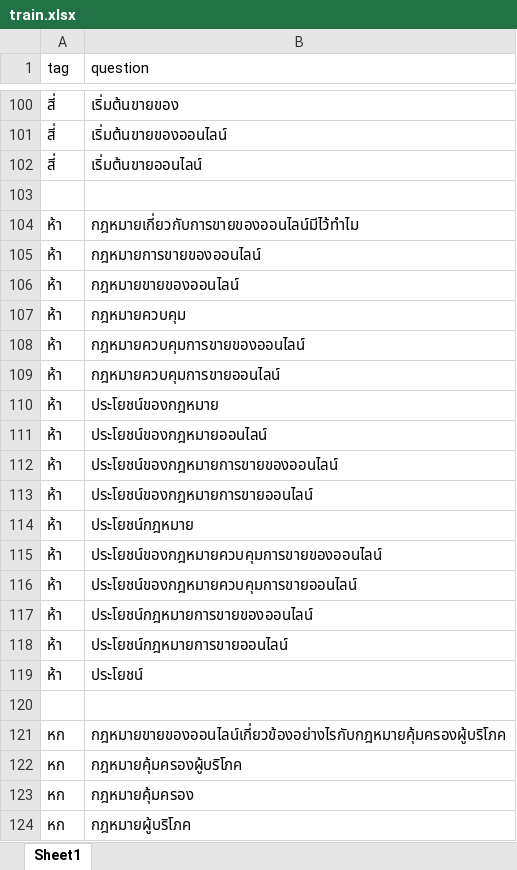
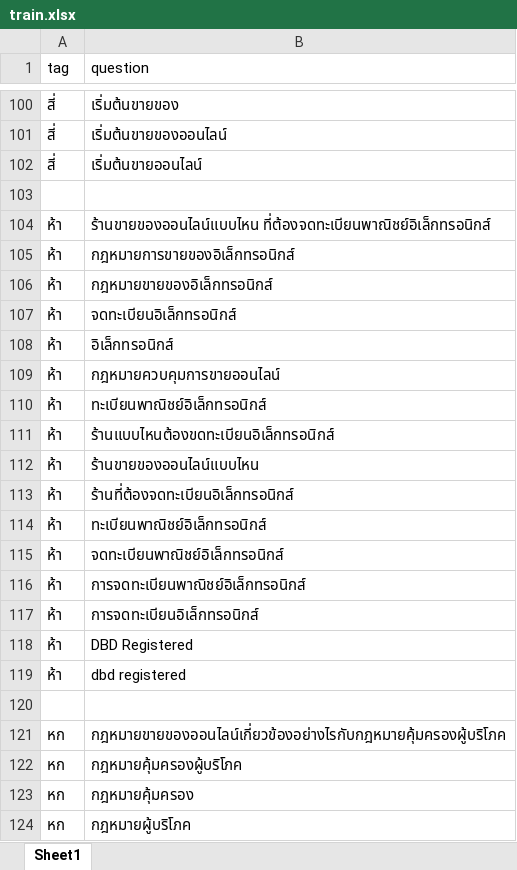
Before and after one commit to thanakritmos12/Chatbot-Business-Law, an Excel workbook: data/train.xlsx, sheet Sheet1, drawn as a sheet; only a part is shown, gaps mark what is left out; values as stored, in another font and other column widths than the file's, no borders; removed rows and columns are numbered as before the commit, all else as after; the diff names each change by its address in the sheet, - before the commit and + after, or states it on an @@ line.

Commit message:
update tag 5 question

```diff
--- a/data/train.xlsx (sheet Sheet1)
+++ b/data/train.xlsx (sheet Sheet1)
-B104 (question): กฎหมายเกี่ยวกับการขายของออนไลน์มีไว้ทำไม
+B104 (question): ร้านขายของออนไลน์แบบไหน ที่ต้องจดทะเบียนพาณิชย์อิเล็กทรอนิกส์
-B105 (question): กฎหมายการขายของออนไลน์
+B105 (question): กฎหมายการขายของอิเล็กทรอนิกส์
-B106 (question): กฎหมายขายของออนไลน์
+B106 (question): กฎหมายขายของอิเล็กทรอนิกส์
-row 107: ห้า | กฎหมายควบคุม
-B107 (question): กฎหมายควบคุมการขายของออนไลน์
+B107 (question): จดทะเบียนอิเล็กทรอนิกส์
+row 108: ห้า | อิเล็กทรอนิกส์
-B110 (question): ประโยชน์ของกฎหมาย
+B110 (question): ทะเบียนพาณิชย์อิเล็กทรอนิกส์
-B111 (question): ประโยชน์ของกฎหมายออนไลน์
+B111 (question): ร้านแบบไหนต้องขดทะเบียนอิเล็กทรอนิกส์
-B112 (question): ประโยชน์ของกฎหมายการขายของออนไลน์
+B112 (question): ร้านขายของออนไลน์แบบไหน
-B113 (question): ประโยชน์ของกฎหมายการขายออนไลน์
+B113 (question): ร้านที่ต้องจดทะเบียนอิเล็กทรอนิกส์
-row 114: ห้า | ประโยชน์กฎหมาย
-B114 (question): ประโยชน์ของกฎหมายควบคุมการขายของออนไลน์
+B114 (question): ทะเบียนพาณิชย์อิเล็กทรอนิกส์
-B115 (question): ประโยชน์ของกฎหมายควบคุมการขายออนไลน์
+B115 (question): จดทะเบียนพาณิชย์อิเล็กทรอนิกส์
-B116 (question): ประโยชน์กฎหมายการขายของออนไลน์
+B116 (question): การจดทะเบียนพาณิชย์อิเล็กทรอนิกส์
-B117 (question): ประโยชน์กฎหมายการขายออนไลน์
+B117 (question): การจดทะเบียนอิเล็กทรอนิกส์
-B118 (question): ประโยชน์
+B118 (question): DBD Registered
+row 119: ห้า | dbd registered
```
